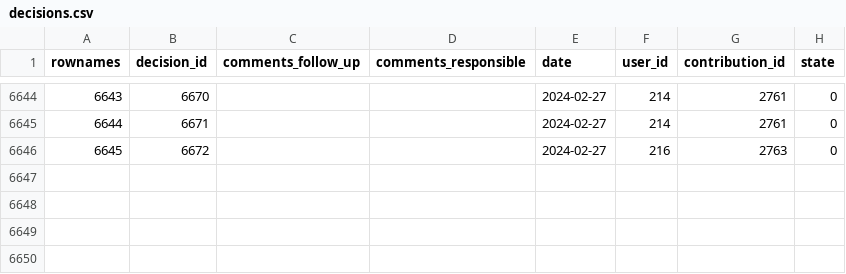
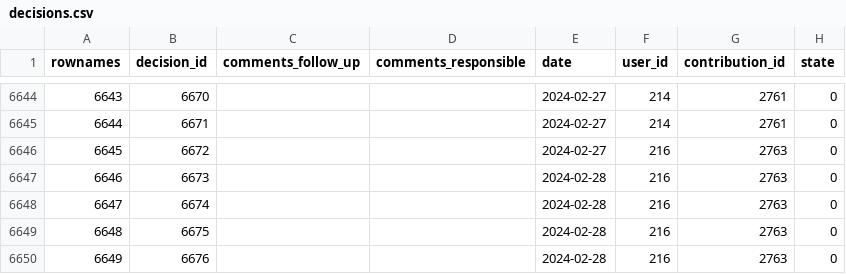
Before and after one commit to s-balandine/typology-dump, a CSV file: data/decisions.csv, drawn as a sheet; only a part is shown, gaps mark what is left out.

```diff
--- a/data/decisions.csv
+++ b/data/decisions.csv
@@ -6646 +6646,5 @@ rownames,decision_id,comments_follow_up,comments_responsible,date,user_id,contri
 6645,6672,"","",2024-02-27 ,216,2763,0
+6646,6673,"","",2024-02-28 ,216,2763,0
+6647,6674,"","",2024-02-28 ,216,2763,0
+6648,6675,"","",2024-02-28 ,216,2763,0
+6649,6676,"","",2024-02-28 ,216,2763,0
```
Also changed, not shown: data/contributions.csv, data/d2session_history.csv, 10 other files.
